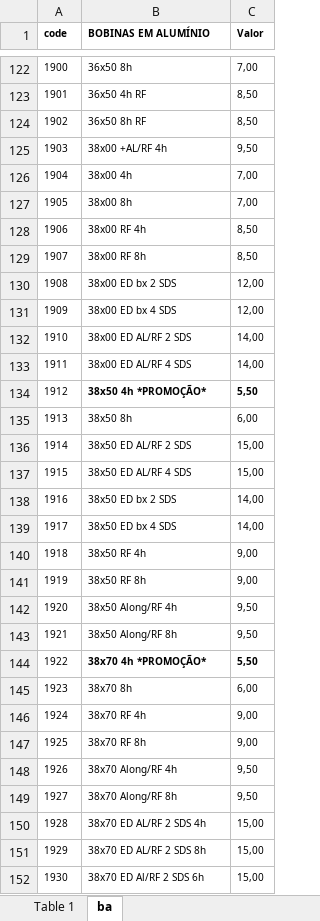
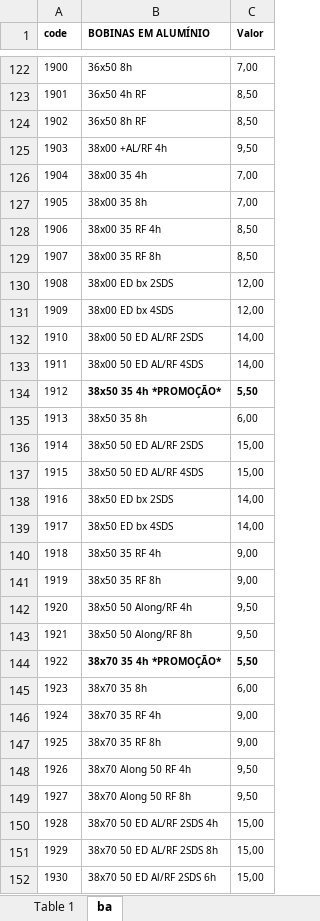
Before and after one commit to DevSamus/falante, an Excel workbook: bdl/bobinas.xlsx, sheet ba, drawn as a sheet; only a part is shown, gaps mark what is left out; values as stored, in another font and other column widths than the file's, no borders; the diff covers the shown part only; the diff names each change by its address in the sheet, - before the commit and + after, or states it on an @@ line.

```diff
--- a/bdl/bobinas.xlsx (sheet ba)
+++ b/bdl/bobinas.xlsx (sheet ba)
-B126 (BOBINAS EM ALUMÍNIO): 38x00 4h
+B126 (BOBINAS EM ALUMÍNIO): 38x00 35 4h
-B127 (BOBINAS EM ALUMÍNIO): 38x00 8h
+B127 (BOBINAS EM ALUMÍNIO): 38x00 35 8h
-B128 (BOBINAS EM ALUMÍNIO): 38x00 RF 4h
+B128 (BOBINAS EM ALUMÍNIO): 38x00 35 RF 4h
-B129 (BOBINAS EM ALUMÍNIO): 38x00 RF 8h
+B129 (BOBINAS EM ALUMÍNIO): 38x00 35 RF 8h
-B130 (BOBINAS EM ALUMÍNIO): 38x00 ED bx 2 SDS
+B130 (BOBINAS EM ALUMÍNIO): 38x00 ED bx 2SDS
-B131 (BOBINAS EM ALUMÍNIO): 38x00 ED bx 4 SDS
+B131 (BOBINAS EM ALUMÍNIO): 38x00 ED bx 4SDS
-B132 (BOBINAS EM ALUMÍNIO): 38x00 ED AL/RF 2 SDS
+B132 (BOBINAS EM ALUMÍNIO): 38x00 50 ED AL/RF 2SDS
-B133 (BOBINAS EM ALUMÍNIO): 38x00 ED AL/RF 4 SDS
+B133 (BOBINAS EM ALUMÍNIO): 38x00 50 ED AL/RF 4SDS
-B134 (BOBINAS EM ALUMÍNIO): 38x50 4h *PROMOÇÃO*
+B134 (BOBINAS EM ALUMÍNIO): 38x50 35 4h *PROMOÇÃO*
-B135 (BOBINAS EM ALUMÍNIO): 38x50 8h
+B135 (BOBINAS EM ALUMÍNIO): 38x50 35 8h
-B136 (BOBINAS EM ALUMÍNIO): 38x50 ED AL/RF 2 SDS
+B136 (BOBINAS EM ALUMÍNIO): 38x50 50 ED AL/RF 2SDS
-B137 (BOBINAS EM ALUMÍNIO): 38x50 ED AL/RF 4 SDS
+B137 (BOBINAS EM ALUMÍNIO): 38x50 50 ED AL/RF 4SDS
-B138 (BOBINAS EM ALUMÍNIO): 38x50 ED bx 2 SDS
+B138 (BOBINAS EM ALUMÍNIO): 38x50 ED bx 2SDS
-B139 (BOBINAS EM ALUMÍNIO): 38x50 ED bx 4 SDS
+B139 (BOBINAS EM ALUMÍNIO): 38x50 ED bx 4SDS
-B140 (BOBINAS EM ALUMÍNIO): 38x50 RF 4h
+B140 (BOBINAS EM ALUMÍNIO): 38x50 35 RF 4h
-B141 (BOBINAS EM ALUMÍNIO): 38x50 RF 8h
+B141 (BOBINAS EM ALUMÍNIO): 38x50 35 RF 8h
-B142 (BOBINAS EM ALUMÍNIO): 38x50 Along/RF 4h
+B142 (BOBINAS EM ALUMÍNIO): 38x50 50 Along/RF 4h
-B143 (BOBINAS EM ALUMÍNIO): 38x50 Along/RF 8h
+B143 (BOBINAS EM ALUMÍNIO): 38x50 50 Along/RF 8h
-B144 (BOBINAS EM ALUMÍNIO): 38x70 4h *PROMOÇÃO*
+B144 (BOBINAS EM ALUMÍNIO): 38x70 35 4h *PROMOÇÃO*
-B145 (BOBINAS EM ALUMÍNIO): 38x70 8h
+B145 (BOBINAS EM ALUMÍNIO): 38x70 35 8h
-B146 (BOBINAS EM ALUMÍNIO): 38x70 RF 4h
+B146 (BOBINAS EM ALUMÍNIO): 38x70 35 RF 4h
-B147 (BOBINAS EM ALUMÍNIO): 38x70 RF 8h
+B147 (BOBINAS EM ALUMÍNIO): 38x70 35 RF 8h
-B148 (BOBINAS EM ALUMÍNIO): 38x70 Along/RF 4h
+B148 (BOBINAS EM ALUMÍNIO): 38x70 Along 50 RF 4h
-B149 (BOBINAS EM ALUMÍNIO): 38x70 Along/RF 8h
+B149 (BOBINAS EM ALUMÍNIO): 38x70 Along 50 RF 8h
-B150 (BOBINAS EM ALUMÍNIO): 38x70 ED AL/RF 2 SDS 4h
+B150 (BOBINAS EM ALUMÍNIO): 38x70 50 ED AL/RF 2SDS 4h
-B151 (BOBINAS EM ALUMÍNIO): 38x70 ED AL/RF 2 SDS 8h
+B151 (BOBINAS EM ALUMÍNIO): 38x70 50 ED AL/RF 2SDS 8h
-B152 (BOBINAS EM ALUMÍNIO): 38x70 ED Al/RF 2 SDS 6h
+B152 (BOBINAS EM ALUMÍNIO): 38x70 50 ED Al/RF 2SDS 6h
```
Also changed, not shown: 155 edited cells elsewhere in this sheet, sheet Table 1, 3 other files.
